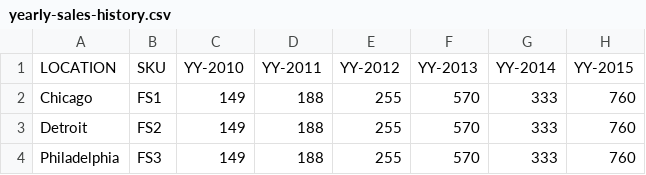
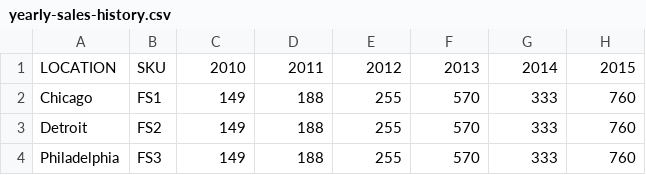
Before and after one commit to fireflysemantics/d, a CSV file: yearly-sales-history.csv, drawn as a sheet.

```diff
--- a/yearly-sales-history.csv
+++ b/yearly-sales-history.csv
@@ -1,2 +1,2 @@
-LOCATION,      SKU,   YY-2010, YY-2011, YY-2012, YY-2013, YY-2014, YY-2015
+LOCATION,      SKU,   2010,     2011,    2012,    2013,   2014,     2015
 Chicago,       FS1,     149,     188,     255,     570,     333,     760
```
Also changed, not shown: monthly-sales-history.csv, quarterly-sales-history.csv, 1 other file.
